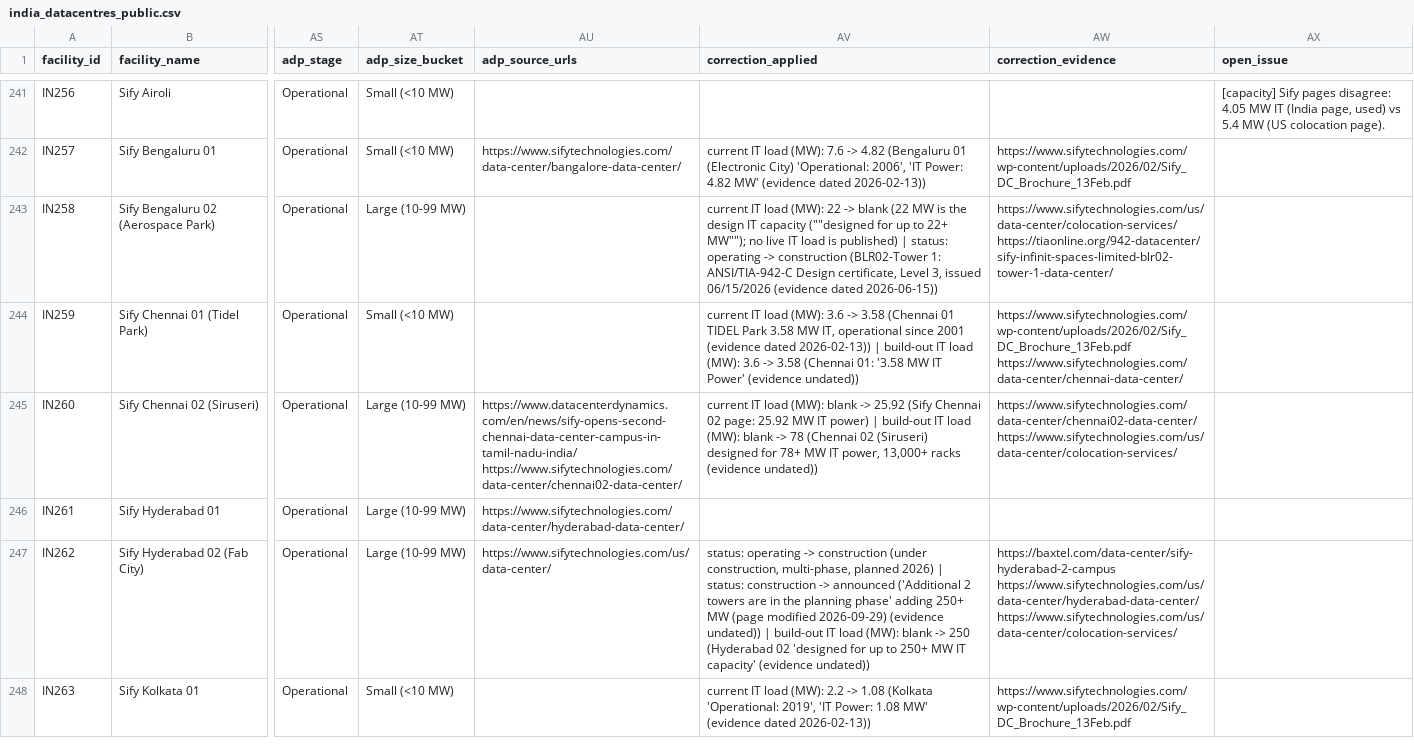
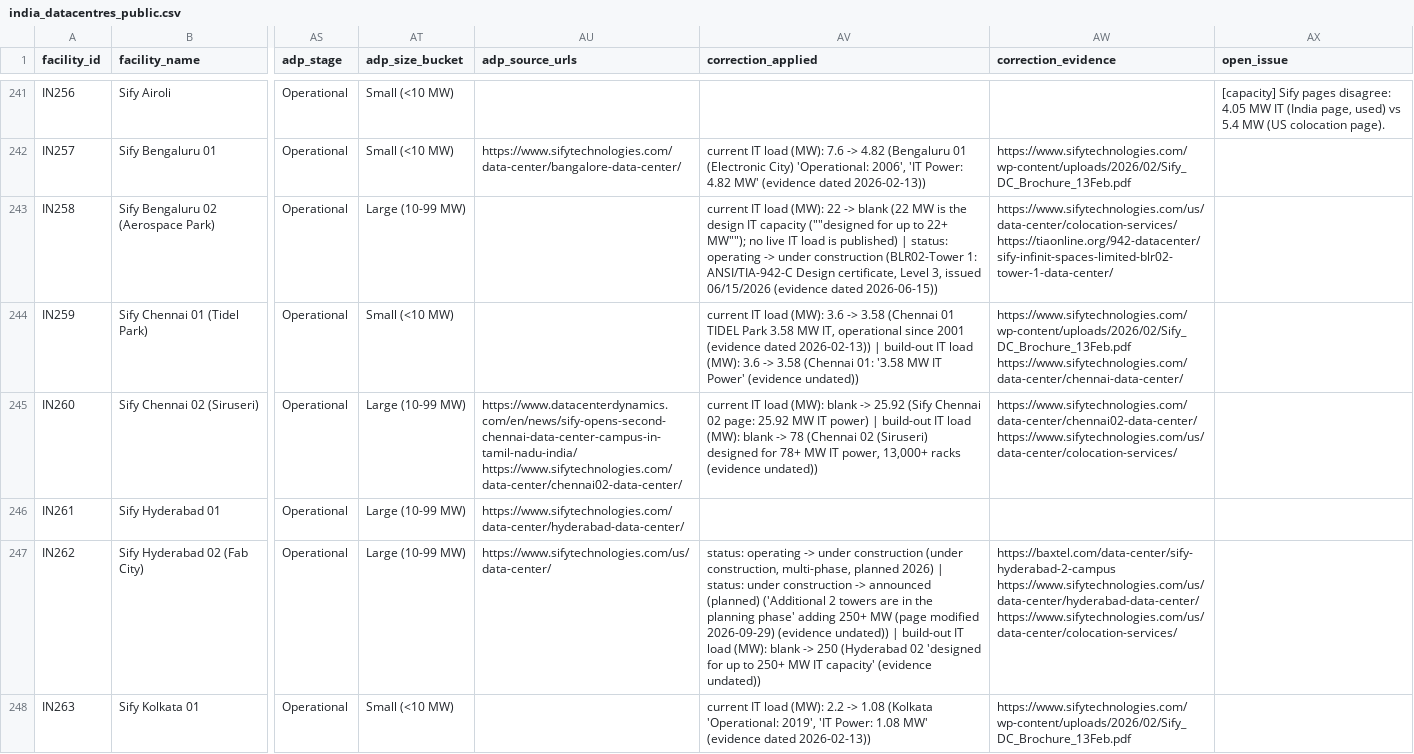
Before and after one commit to pdez90/india-datacentre-ej, a CSV file: data/india_datacentres_public.csv, drawn as a sheet; only a part is shown, gaps mark what is left out; the diff covers the shown part only; the diff names each change by its address in the sheet, - before the commit and + after, or states it on an @@ line.

Commit message:
Public table: status labels in corrections match the status column

```diff
--- a/data/india_datacentres_public.csv
+++ b/data/india_datacentres_public.csv
-AV243 (correction_applied): …operating -> construction (BLR02-Tower…
+AV243 (correction_applied): …operating -> under construction (BLR02-Tower…
-AV247 (correction_applied): …operating -> construction (under construction, multi-phase, planned 2026) | status: construction -> announced ('Additional 2…
+AV247 (correction_applied): …operating -> under construction (under construction, multi-phase, planned 2026) | status: under construction -> announced (planned) ('Additional 2…
```
Also changed, not shown: 34 edited cells elsewhere in this file, 1 other file.
